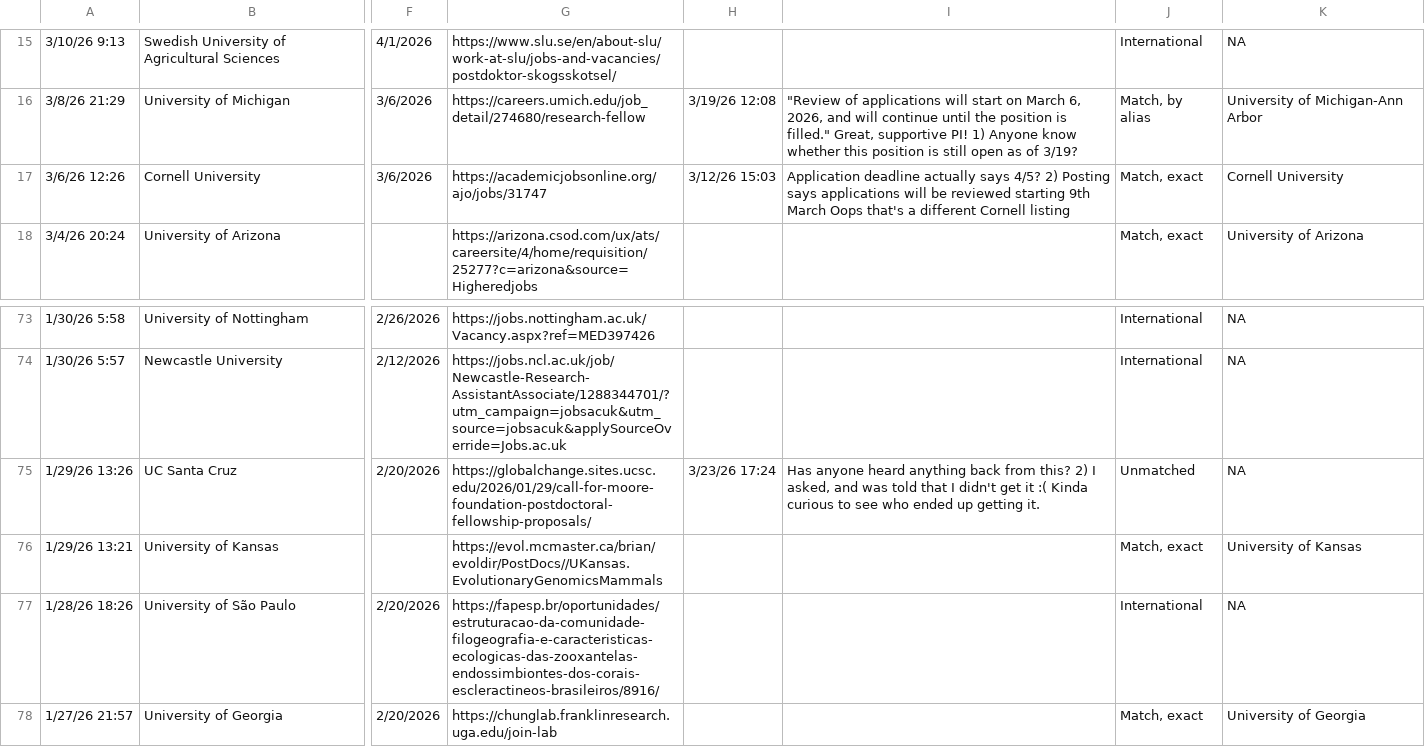
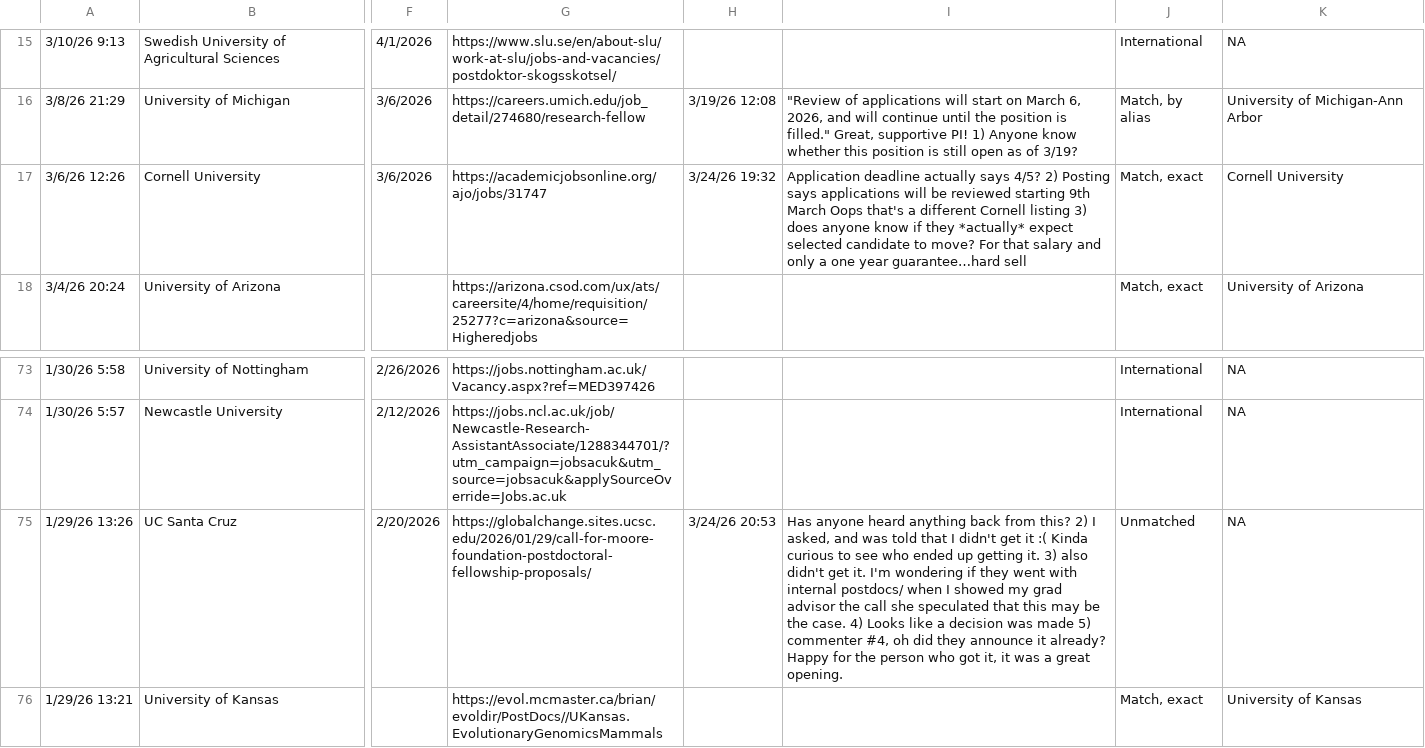
Before and after one commit to mikeblazanin/ecoevojobsR, a CSV file: data-raw/ecoevojobsR_postdoc.csv, drawn as a sheet; only a part is shown, gaps mark what is left out; the shorter side is filled out with more unchanged rows; the diff names each change by its address in the sheet, - before the commit and + after, or states it on an @@ line.

```diff
--- a/data-raw/ecoevojobsR_postdoc.csv
+++ b/data-raw/ecoevojobsR_postdoc.csv
-H17: 3/12/26 15:03
+H17: 3/24/26 19:32
-I17: …Cornell listing
+I17: …Cornell listing 3) does anyone know if they *actually* expect selected candidate to move? For that salary and only a one year guarantee…hard sell
-H75: 3/23/26 17:24
+H75: 3/24/26 20:53
-I75: …getting it.
+I75: …getting it. 3) also didn't get it. I'm wondering if they went with internal postdocs/ when I showed my grad advisor the call she speculated that this may be the case. 4) Looks like a decision was made 5) commenter #4, oh did they announce it already? Happy for the person who got it, it was a great opening.
```
Also changed, not shown: 2 other files.
